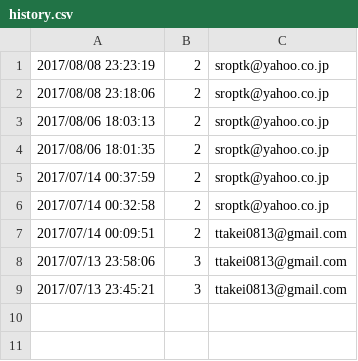
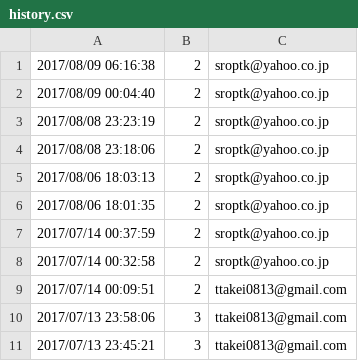
Before and after one commit to ttakei/mailist, a CSV file: html/system/data/history.csv, drawn as a sheet; the diff names each change by its address in the sheet, - before the commit and + after, or states it on an @@ line.

```diff
--- a/html/system/data/history.csv
+++ b/html/system/data/history.csv
+row 1: 2017/08/09 06:16:38 | 2 | sroptk@yahoo.co.jp
+row 2: 2017/08/09 00:04:40 | 2 | sroptk@yahoo.co.jp
```
Also changed, not shown: 2 other files.
